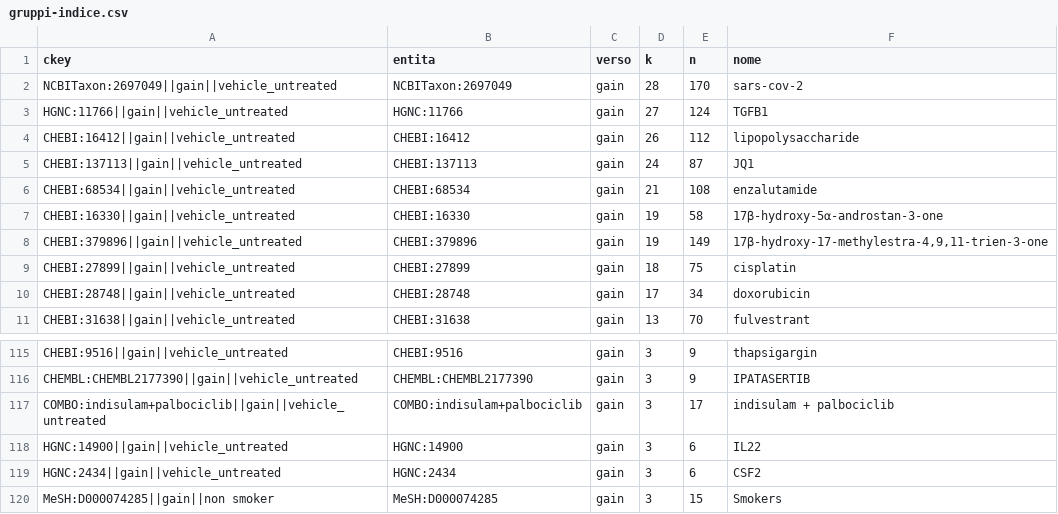
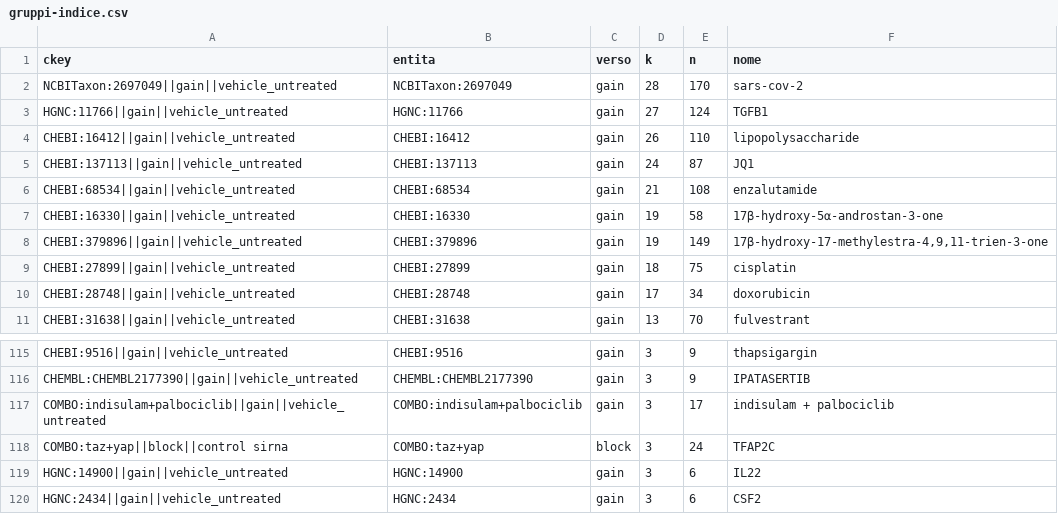
Before and after one commit to UBESP-DCTV/simulomicsr, a CSV file: analysis/audit/2026-07-27-contrast-builder/gruppi-indice.csv, drawn as a sheet; only a part is shown, gaps mark what is left out; the shorter side is filled out with more unchanged rows.

```diff
--- a/analysis/audit/2026-07-27-contrast-builder/gruppi-indice.csv
+++ b/analysis/audit/2026-07-27-contrast-builder/gruppi-indice.csv
@@ -3,3 +3,3 @@
 "HGNC:11766||gain||vehicle_untreated","HGNC:11766","gain",27,124,"TGFB1"
-"CHEBI:16412||gain||vehicle_untreated","CHEBI:16412","gain",26,112,"lipopolysaccharide"
+"CHEBI:16412||gain||vehicle_untreated","CHEBI:16412","gain",26,110,"lipopolysaccharide"
 "CHEBI:137113||gain||vehicle_untreated","CHEBI:137113","gain",24,87,"JQ1"
@@ -117,2 +117,3 @@
 "COMBO:indisulam+palbociclib||gain||vehicle_untreated","COMBO:indisulam+palbociclib","gain",3,17,"indisulam + palbociclib"
+"COMBO:taz+yap||block||control sirna","COMBO:taz+yap","block",3,24,"TFAP2C"
 "HGNC:14900||gain||vehicle_untreated","HGNC:14900","gain",3,6,"IL22"
```
Also changed, not shown: 13 other files.
